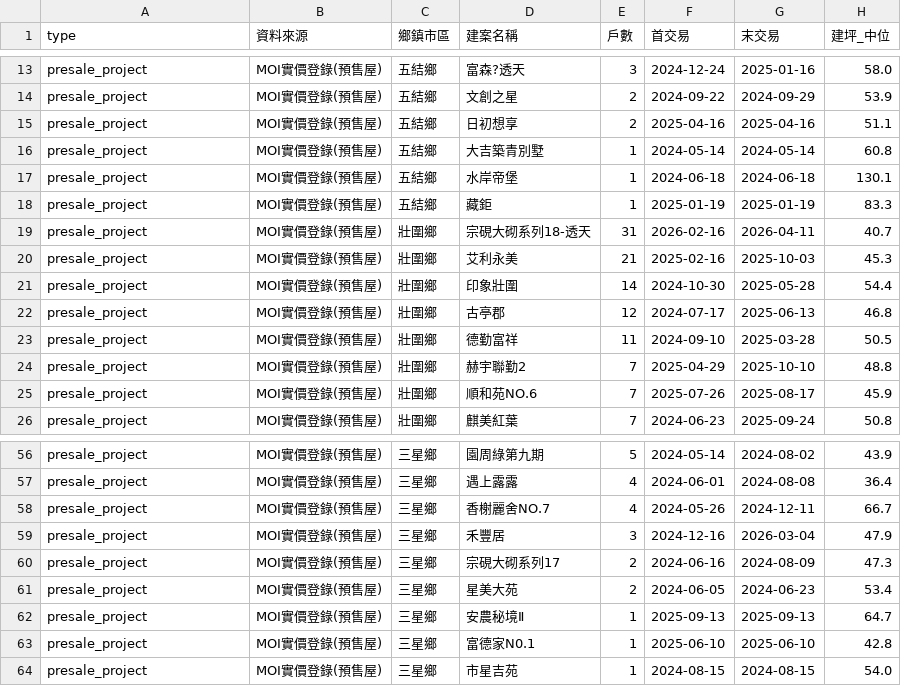
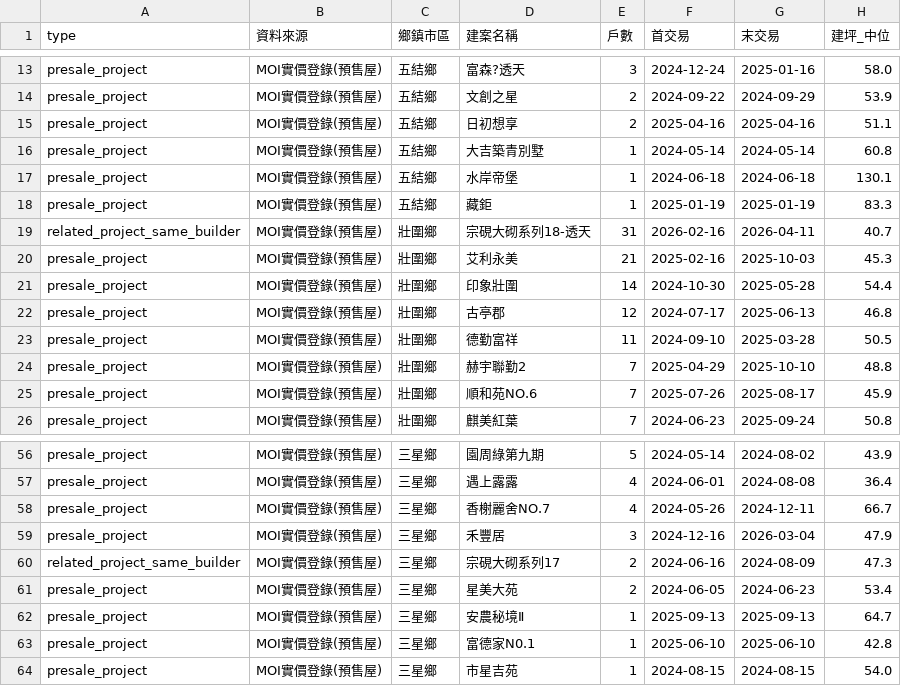
Before and after one commit to BansonLin/Pure-space-Branding, a CSV file: 01_市調與定位/working/competitors.csv, drawn as a sheet; only a part is shown, gaps mark what is left out; the diff names each change by its address in the sheet, - before the commit and + after, or states it on an @@ line.

```diff
--- a/01_市調與定位/working/competitors.csv
+++ b/01_市調與定位/working/competitors.csv
-A19 (type): presale_project
+A19 (type): related_project_same_builder
-A60 (type): presale_project
+A60 (type): related_project_same_builder
```
Also changed, not shown: 2 other files.
